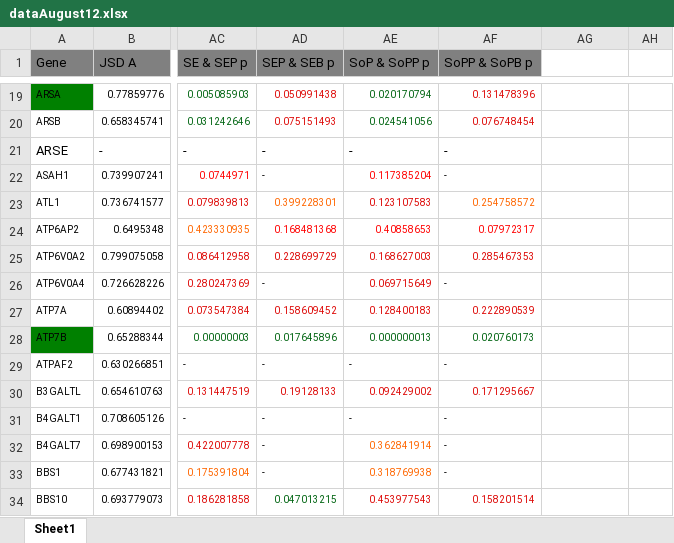
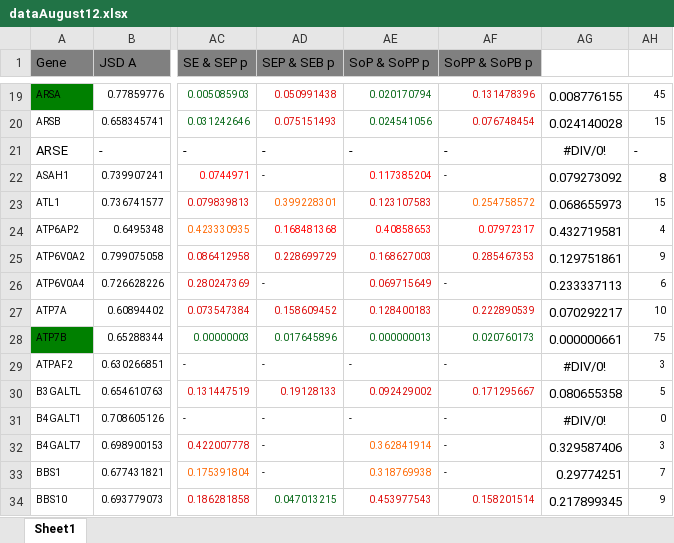
Before and after one commit to materechm/plabData, an Excel workbook: yeast_replaceable_genes/sequences/all_other_mendelian/dataAugust12.xlsx, sheet Sheet1, drawn as a sheet; only a part is shown, gaps mark what is left out; values as stored, in another font and other column widths than the file's, no borders; the diff covers the shown part only; the diff names each change by its address in the sheet, - before the commit and + after, or states it on an @@ line.

```diff
--- a/yeast_replaceable_genes/sequences/all_other_mendelian/dataAugust12.xlsx (sheet Sheet1)
+++ b/yeast_replaceable_genes/sequences/all_other_mendelian/dataAugust12.xlsx (sheet Sheet1)
-AG19: (empty)
+AG19: 0.008776155
-AH19: (empty)
+AH19: 45
-AG20: (empty)
+AG20: 0.024140028
-AH20: (empty)
+AH20: 15
-AG21: (empty)
+AG21: #DIV/0!
-AH21: (empty)
+AH21: -
-AG22: (empty)
+AG22: 0.079273092
-AH22: (empty)
+AH22: 8
-AG23: (empty)
+AG23: 0.068655973
-AH23: (empty)
+AH23: 15
-AG24: (empty)
+AG24: 0.432719581
-AH24: (empty)
+AH24: 4
-AG25: (empty)
+AG25: 0.129751861
-AH25: (empty)
+AH25: 9
-AG26: (empty)
+AG26: 0.233337113
-AH26: (empty)
+AH26: 6
-AG27: (empty)
+AG27: 0.070292217
-AH27: (empty)
+AH27: 10
-AG28: (empty)
+AG28: 0.000000661
-AH28: (empty)
+AH28: 75
-AG29: (empty)
+AG29: #DIV/0!
-AH29: (empty)
+AH29: 3
-AG30: (empty)
+AG30: 0.080655358
-AH30: (empty)
+AH30: 5
-AG31: (empty)
+AG31: #DIV/0!
-AH31: (empty)
+AH31: 0
-AG32: (empty)
+AG32: 0.329587406
-AH32: (empty)
+AH32: 3
-AG33: (empty)
+AG33: 0.29774251
-AH33: (empty)
+AH33: 7
-AG34: (empty)
+AG34: 0.217899345
-AH34: (empty)
+AH34: 9
```
Also changed, not shown: 1 added row, 1 removed row and 231 edited cells elsewhere in this sheet, 19 other files.
